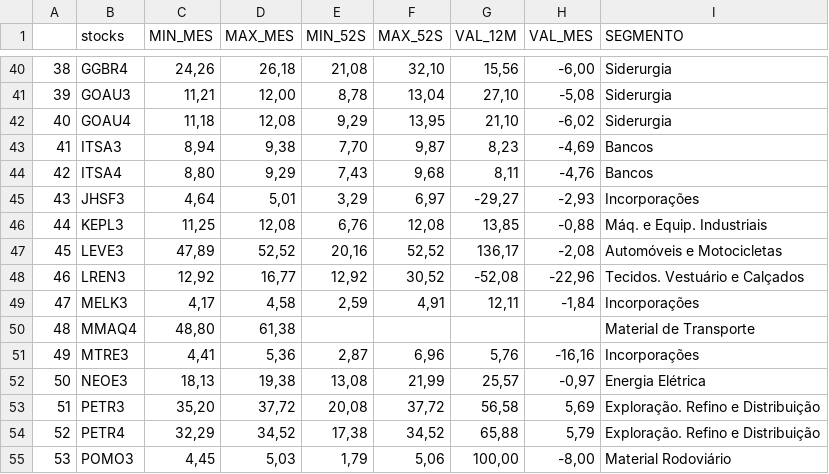
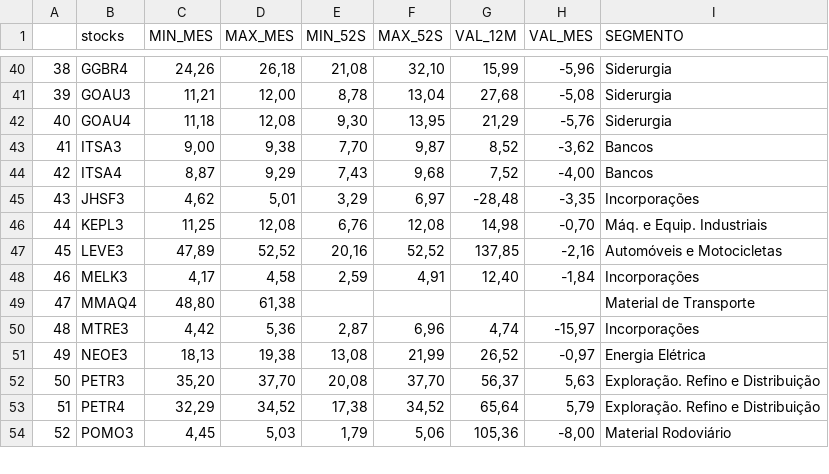
Before and after one commit to Scheinera/StatusInvest, a CSV file: list_stocks.csv, drawn as a sheet; only a part is shown, gaps mark what is left out; removed rows and columns are numbered as before the commit, all else as after; the diff covers the shown part only; the diff names each change by its address in the sheet, - before the commit and + after, or states it on an @@ line.

```diff
--- a/list_stocks.csv
+++ b/list_stocks.csv
-G40 (VAL_12M): 15,56
+G40 (VAL_12M): 15,99
-H40 (VAL_MES): -6,00
+H40 (VAL_MES): -5,96
-G41 (VAL_12M): 27,10
+G41 (VAL_12M): 27,68
-E42 (MIN_52S): 9,29
+E42 (MIN_52S): 9,30
-G42 (VAL_12M): 21,10
+G42 (VAL_12M): 21,29
-H42 (VAL_MES): -6,02
+H42 (VAL_MES): -5,76
-C43 (MIN_MES): 8,94
+C43 (MIN_MES): 9,00
-G43 (VAL_12M): 8,23
+G43 (VAL_12M): 8,52
-H43 (VAL_MES): -4,69
+H43 (VAL_MES): -3,62
-C44 (MIN_MES): 8,80
+C44 (MIN_MES): 8,87
-G44 (VAL_12M): 8,11
+G44 (VAL_12M): 7,52
-H44 (VAL_MES): -4,76
+H44 (VAL_MES): -4,00
-C45 (MIN_MES): 4,64
+C45 (MIN_MES): 4,62
-G45 (VAL_12M): -29,27
+G45 (VAL_12M): -28,48
-H45 (VAL_MES): -2,93
+H45 (VAL_MES): -3,35
-G46 (VAL_12M): 13,85
+G46 (VAL_12M): 14,98
-H46 (VAL_MES): -0,88
+H46 (VAL_MES): -0,70
-G47 (VAL_12M): 136,17
+G47 (VAL_12M): 137,85
-H47 (VAL_MES): -2,08
+H47 (VAL_MES): -2,16
-row 48: 46 | LREN3 | 12,92 | 16,77 | 12,92 | 30,52 | -52,08 | -22,96 | Tecidos. Vestuário e Calçados
@@ column A renumbered from row 48 down @@
-G48 (VAL_12M): 12,11
+G48 (VAL_12M): 12,40
-C50 (MIN_MES): 4,41
+C50 (MIN_MES): 4,42
-G50 (VAL_12M): 5,76
+G50 (VAL_12M): 4,74
-H50 (VAL_MES): -16,16
+H50 (VAL_MES): -15,97
-G51 (VAL_12M): 25,57
+G51 (VAL_12M): 26,52
-D52 (MAX_MES): 37,72
+D52 (MAX_MES): 37,70
-F52 (MAX_52S): 37,72
+F52 (MAX_52S): 37,70
-G52 (VAL_12M): 56,58
+G52 (VAL_12M): 56,37
-H52 (VAL_MES): 5,69
+H52 (VAL_MES): 5,63
-G53 (VAL_12M): 65,88
+G53 (VAL_12M): 65,64
-G54 (VAL_12M): 100,00
+G54 (VAL_12M): 105,36
```
Also changed, not shown: 110 edited cells elsewhere in this file, stocks.csv.
